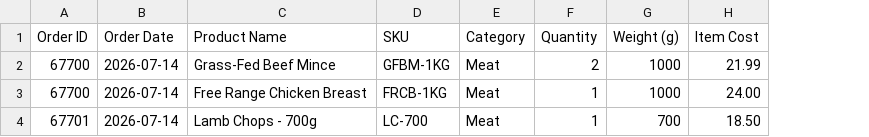
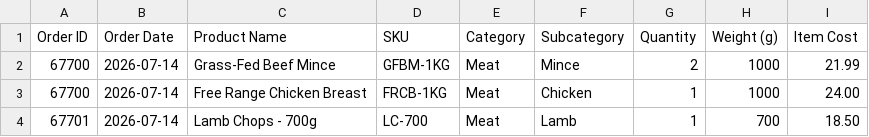
Before and after one commit to goback-me/gingin-forcasting, a CSV file: data/required_columns_template.csv, drawn as a sheet; the diff names each change by its address in the sheet, - before the commit and + after, or states it on an @@ line.

Commit message:
Features : categoreis and subcateogires added in the forcasting table and added a sepreate tab with markket and online filter in this week plan

```diff
--- a/data/required_columns_template.csv
+++ b/data/required_columns_template.csv
+column F (Subcategory), rows 2-4: Mince | Chicken | Lamb
```
Also changed, not shown: 18 other files.
